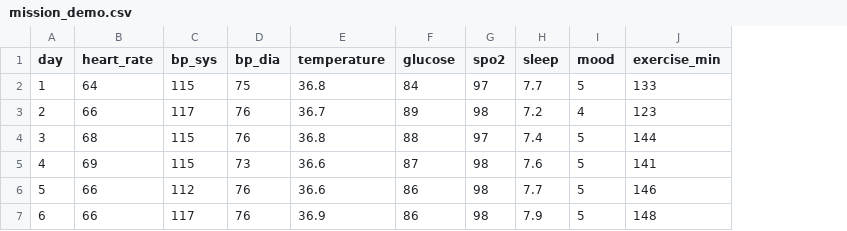
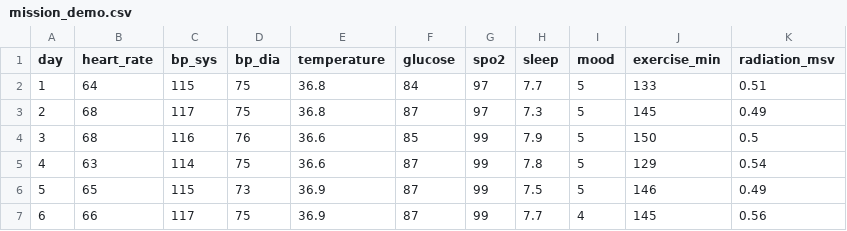
Before and after one commit to JuanCarlosQO/crewcheck, a CSV file: data/mission_demo.csv, drawn as a sheet; only a part is shown; the diff covers the shown part only; the diff names each change by its address in the sheet, - before the commit and + after, or states it on an @@ line.

```diff
--- a/data/mission_demo.csv
+++ b/data/mission_demo.csv
+column K (radiation_msv), rows 2-7: 0.51 | 0.49 | 0.5 | 0.54 | 0.49 | 0.56
-B3 (heart_rate): 66
+B3 (heart_rate): 68
-D3 (bp_dia): 76
+D3 (bp_dia): 75
-E3 (temperature): 36.7
+E3 (temperature): 36.8
-F3 (glucose): 89
+F3 (glucose): 87
-G3 (spo2): 98
+G3 (spo2): 97
-H3 (sleep): 7.2
+H3 (sleep): 7.3
-I3 (mood): 4
+I3 (mood): 5
-J3 (exercise_min): 123
+J3 (exercise_min): 145
-C4 (bp_sys): 115
+C4 (bp_sys): 116
-E4 (temperature): 36.8
+E4 (temperature): 36.6
-F4 (glucose): 88
+F4 (glucose): 85
-G4 (spo2): 97
+G4 (spo2): 99
-H4 (sleep): 7.4
+H4 (sleep): 7.9
-J4 (exercise_min): 144
+J4 (exercise_min): 150
-B5 (heart_rate): 69
+B5 (heart_rate): 63
-C5 (bp_sys): 115
+C5 (bp_sys): 114
-D5 (bp_dia): 73
+D5 (bp_dia): 75
-G5:G7 (spo2): 98
+G5:G7 (spo2): 99
-H5 (sleep): 7.6
+H5 (sleep): 7.8
-J5 (exercise_min): 141
+J5 (exercise_min): 129
-B6 (heart_rate): 66
+B6 (heart_rate): 65
-C6 (bp_sys): 112
+C6 (bp_sys): 115
-D6 (bp_dia): 76
+D6 (bp_dia): 73
-E6 (temperature): 36.6
+E6 (temperature): 36.9
-F6:F7 (glucose): 86
+F6:F7 (glucose): 87
-H6 (sleep): 7.7
+H6 (sleep): 7.5
-D7 (bp_dia): 76
+D7 (bp_dia): 75
-H7 (sleep): 7.9
+H7 (sleep): 7.7
-I7 (mood): 5
+I7 (mood): 4
-J7 (exercise_min): 148
+J7 (exercise_min): 145
```
Also changed, not shown: 163 edited cells elsewhere in this file, 11 other files.
